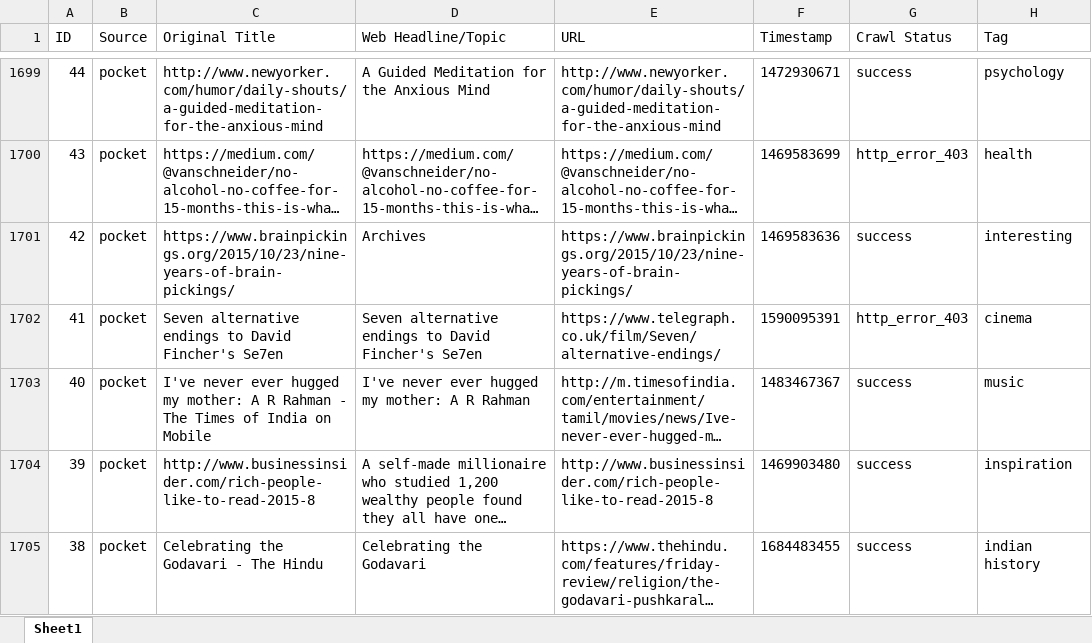
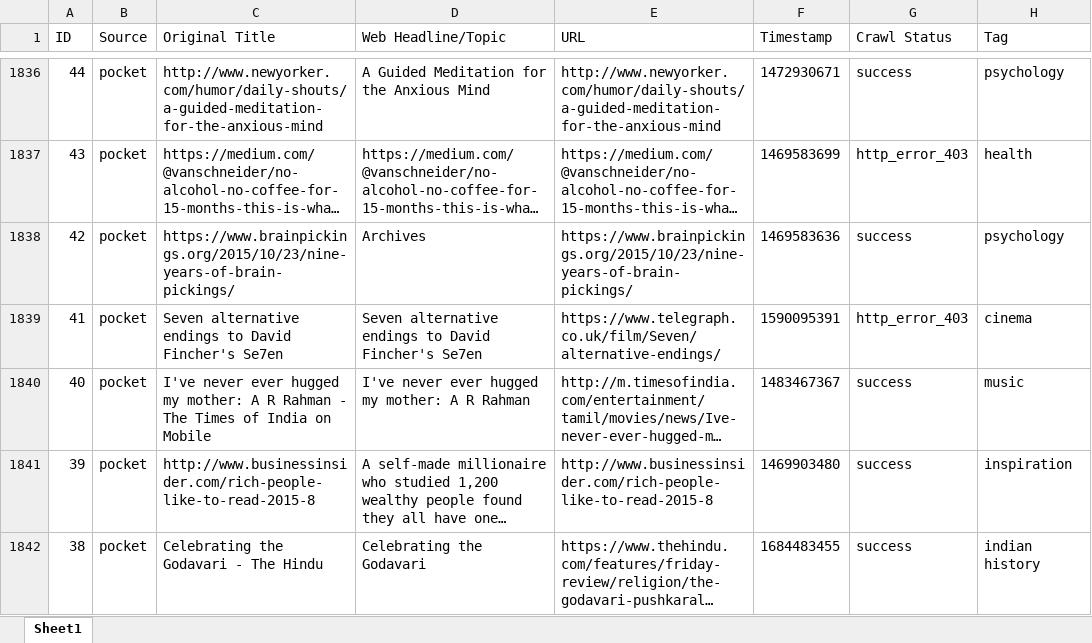
Before and after one commit to srikrishna280400/archivistai, an Excel workbook: play_store_ver/consolidated_categorized_articles.xlsx, sheet Sheet1, drawn as a sheet; only a part is shown, gaps mark what is left out; long unchanged cells end in …; values as stored, in another font and other column widths than the file's, no borders; addresses are those after the commit; the diff covers the shown part only; the diff names each change by its address in the sheet, - before the commit and + after, or states it on an @@ line.

```diff
--- a/play_store_ver/consolidated_categorized_articles.xlsx (sheet Sheet1)
+++ b/play_store_ver/consolidated_categorized_articles.xlsx (sheet Sheet1)
-H1838 (Tag): interesting
+H1838 (Tag): psychology
```
Also changed, not shown: 139 added rows, 2 removed rows and 10 edited cells elsewhere in this sheet, 1 other file.
